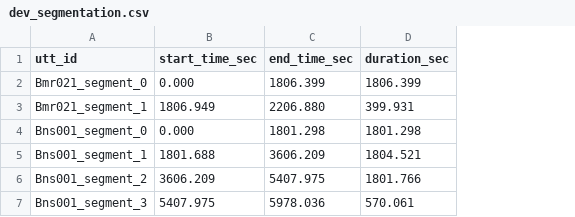
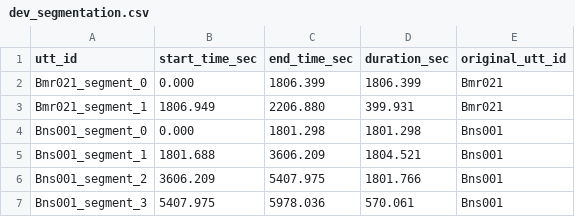
Before and after one commit to google/speaker-id, a CSV file: publications/Multi-stage/evaluation/ICSI/dev_segmentation.csv, drawn as a sheet; the diff names each change by its address in the sheet, - before the commit and + after, or states it on an @@ line.

```diff
--- a/publications/Multi-stage/evaluation/ICSI/dev_segmentation.csv
+++ b/publications/Multi-stage/evaluation/ICSI/dev_segmentation.csv
+column E (original_utt_id), rows 2-7: Bmr021 | Bmr021 | Bns001 | Bns001 | Bns001 | Bns001
```
Also changed, not shown: publications/Multi-stage/evaluation/ICSI/test_segmentation.csv.
